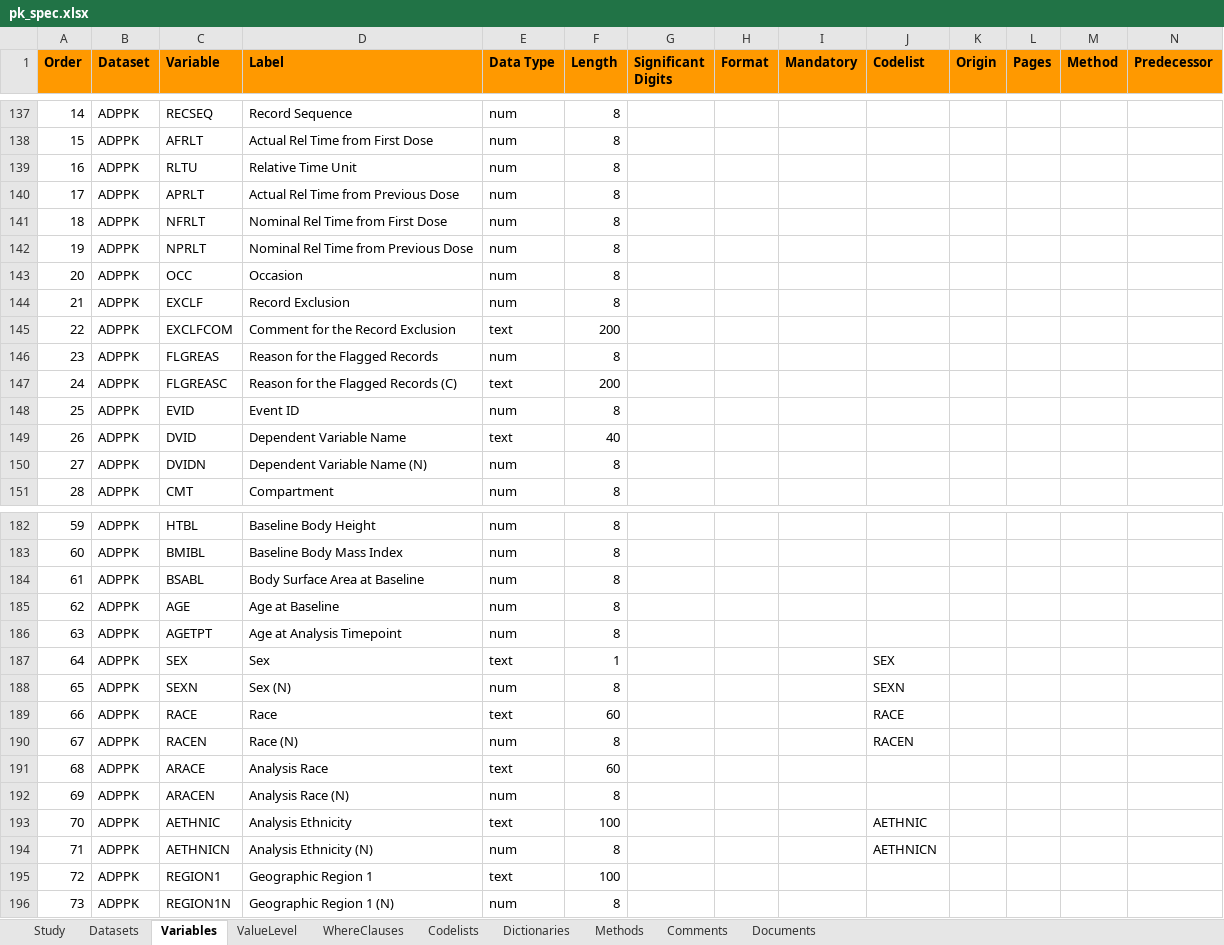
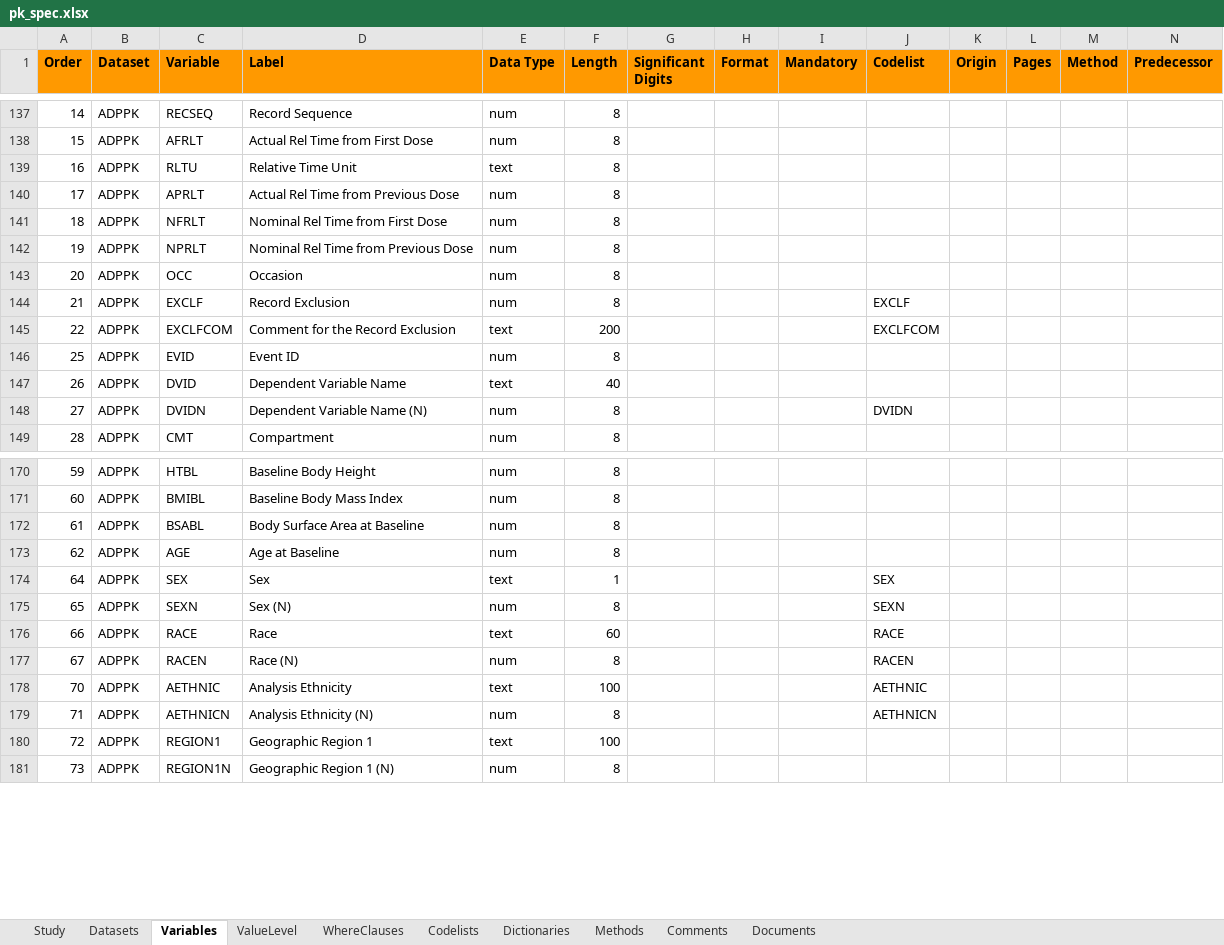
Before and after one commit to pharmaverse/e2e_pk, an Excel workbook: pk_spec.xlsx, sheet Variables, drawn as a sheet; only a part is shown, gaps mark what is left out; values as stored, in another font and other column widths than the file's, no borders; removed rows and columns are numbered as before the commit, all else as after; rows hold the shown columns only; the diff covers the shown part only; the diff names each change by its address in the sheet, - before the commit and + after, or states it on an @@ line.

```diff
--- a/pk_spec.xlsx (sheet Variables)
+++ b/pk_spec.xlsx (sheet Variables)
-E139 (Data Type): num
+E139 (Data Type): text
-J144 (Codelist): (empty)
+J144 (Codelist): EXCLF
-J145 (Codelist): (empty)
+J145 (Codelist): EXCLFCOM
-row 146: 23 | ADPPK | FLGREAS | Reason for the Flagged Records | num | 8
-row 147: 24 | ADPPK | FLGREASC | Reason for the Flagged Records (C) | text | 200
-J148 (Codelist): (empty)
+J148 (Codelist): DVIDN
-row 186: 63 | ADPPK | AGETPT | Age at Analysis Timepoint | num | 8
-row 191: 68 | ADPPK | ARACE | Analysis Race | text | 60
-row 192: 69 | ADPPK | ARACEN | Analysis Race (N) | num | 8
```
Also changed, not shown: 2 added rows, 10 removed rows, 120 hidden or unhidden rows and 2 edited cells elsewhere in this sheet, sheet Codelists, 6 other files.
